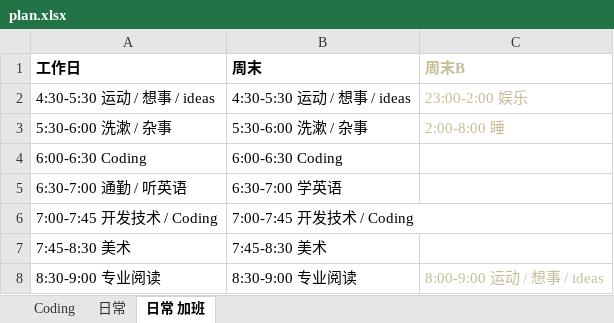
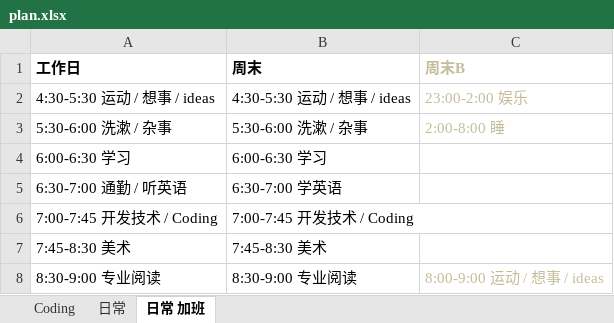
Before and after one commit to Gaolbirdy/Lab, an Excel workbook: plan.xlsx, sheet 日常 加班, drawn as a sheet; only a part is shown; values as stored, in another font and other column widths than the file's, no borders; removed rows and columns are numbered as before the commit, all else as after; the diff names each change by its address in the sheet, - before the commit and + after, or states it on an @@ line.

```diff
--- a/plan.xlsx (sheet 日常 加班)
+++ b/plan.xlsx (sheet 日常 加班)
-row 4: 6:00-6:30 Coding | 6:00-6:30 Coding
+row 4: 6:00-6:30 学习 | 6:00-6:30 学习
```
Also changed, not shown: sheet 日常.
